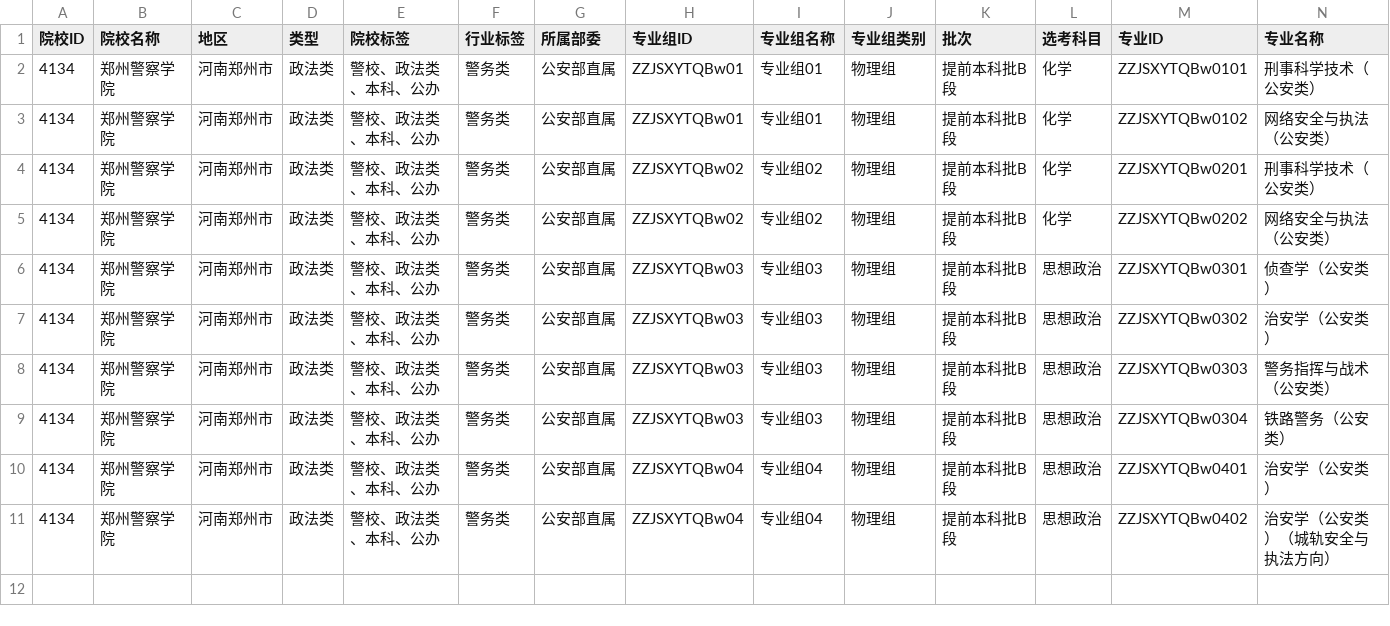
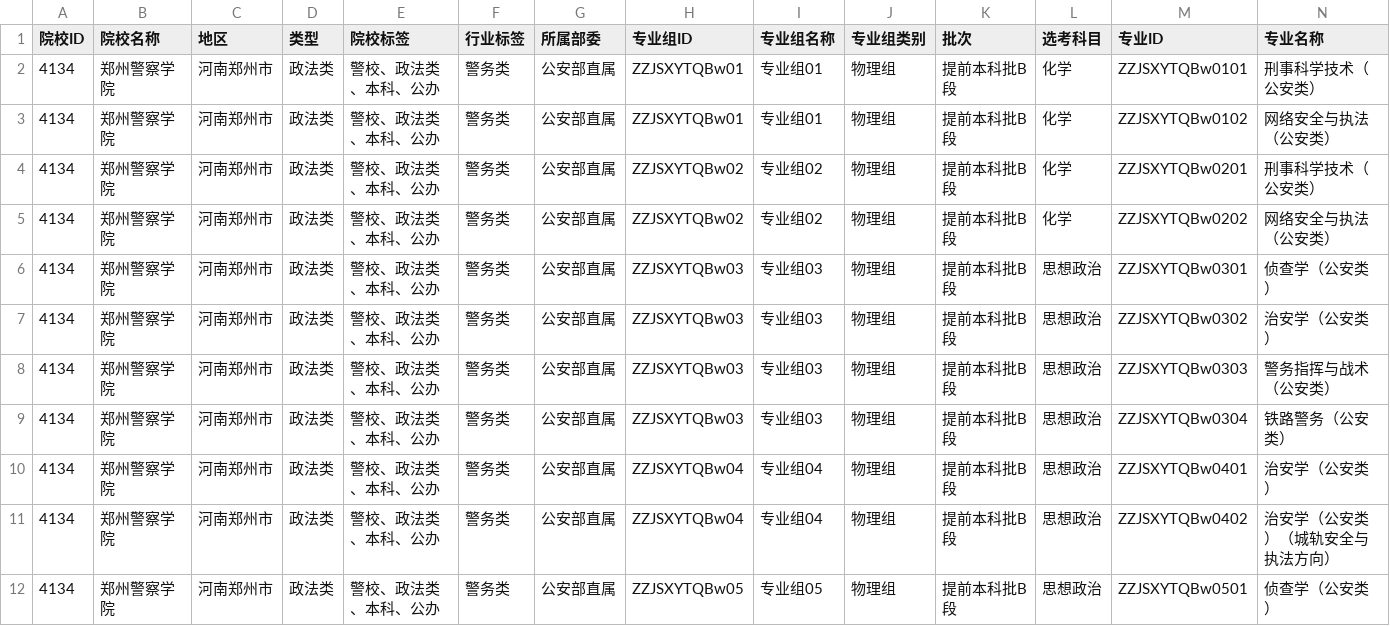
Before and after one commit to ADD574929477/2026, a CSV file: 郑州警察学院.csv, drawn as a sheet; only a part is shown; rows hold the shown columns only; the diff names each change by its address in the sheet, - before the commit and + after, or states it on an @@ line.

Commit message:
feat: 录入CSV文件数据
Co-authored-by: traeagent <traeagent@users.noreply.github.com>

```diff
--- a/郑州警察学院.csv
+++ b/郑州警察学院.csv
+row 12: 4134 | 郑州警察学院 | 河南郑州市 | 政法类 | 警校、政法类、本科、公办 | 警务类 | 公安部直属 | ZZJSXYTQBw05 | 专业组05 | 物理组 | 提前本科批B段 | 思想政治 | ZZJSXYTQBw0501 | 侦查学（公安类）
```
